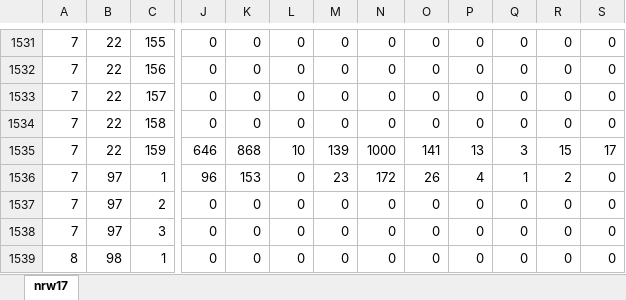
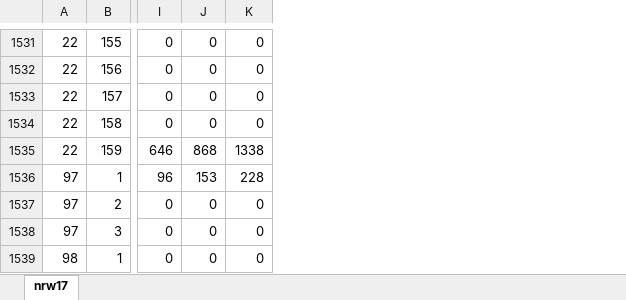
Before and after one commit to ClaraHimmelbauer/wahldemografie, an Excel workbook: data/nrw17.xlsx, sheet nrw17, drawn as a sheet; only a part is shown, gaps mark what is left out; values as stored, in another font and other column widths than the file's, no borders; removed rows and columns are numbered as before the commit, all else as after; the diff covers the shown part only; the diff names each change by its address in the sheet, - before the commit and + after, or states it on an @@ line.

```diff
--- a/data/nrw17.xlsx (sheet nrw17)
+++ b/data/nrw17.xlsx (sheet nrw17)
-column A, rows 1531-1539: 7 | 7 | 7 | 7 | 7 | 7 | 7 | 7 | 8
-column L, rows 1531-1539: 0 | 0 | 0 | 0 | 10 | 0 | 0 | 0 | 0
-column M, rows 1531-1539: 0 | 0 | 0 | 0 | 139 | 23 | 0 | 0 | 0
-column O, rows 1531-1539: 0 | 0 | 0 | 0 | 141 | 26 | 0 | 0 | 0
-column P, rows 1531-1539: 0 | 0 | 0 | 0 | 13 | 4 | 0 | 0 | 0
-column Q, rows 1531-1539: 0 | 0 | 0 | 0 | 3 | 1 | 0 | 0 | 0
-column R, rows 1531-1539: 0 | 0 | 0 | 0 | 15 | 2 | 0 | 0 | 0
-column S, rows 1531-1539: 0 | 0 | 0 | 0 | 17 | 0 | 0 | 0 | 0
-K1535: 1000
+K1535: 1338
-K1536: 172
+K1536: 228
```
Also changed, not shown: 1 added row, 1 removed row and 1497 edited cells elsewhere in this sheet, data/eu19.xlsx, data/nrw19.xlsx, 2 other files.
